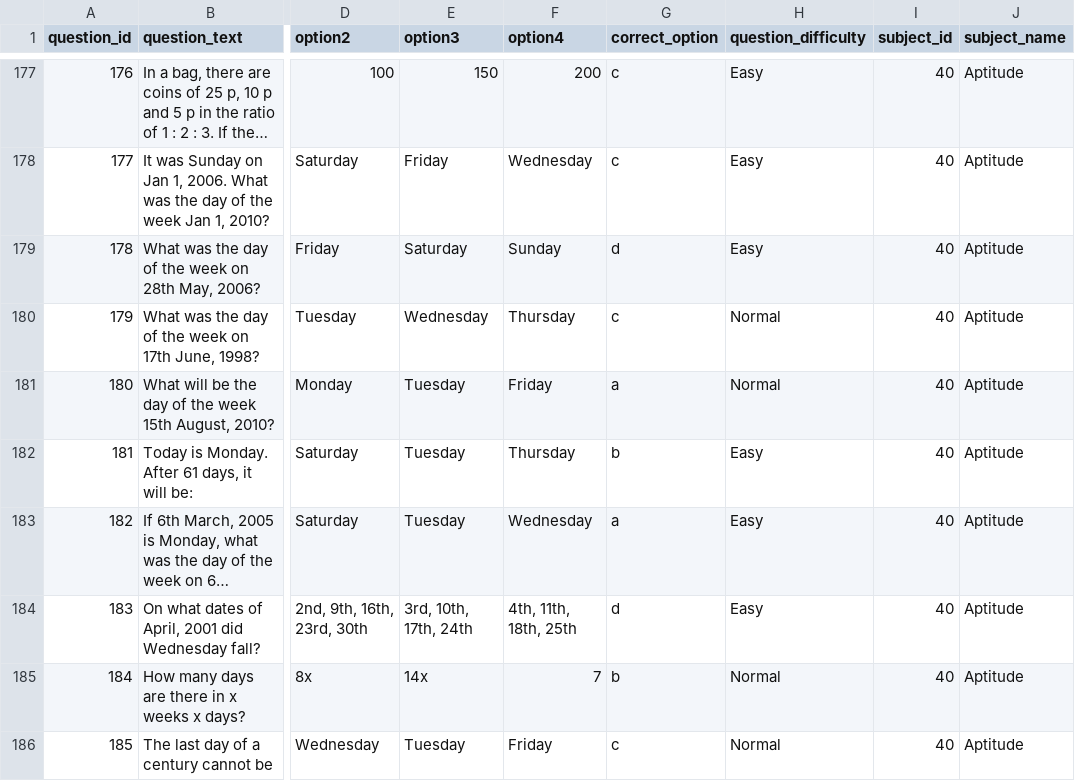
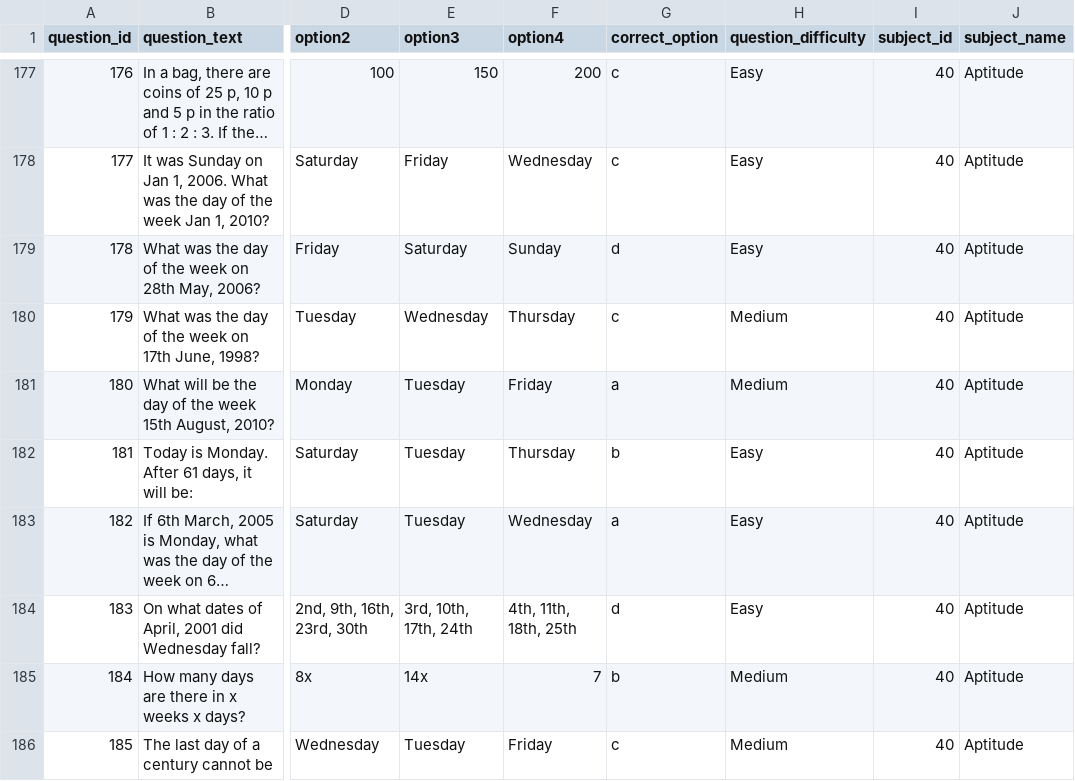
Before and after one commit to azeem30/PlacementWebApp, a CSV file: dataset.csv, drawn as a sheet; only a part is shown, gaps mark what is left out; long unchanged cells end in …; the diff covers the shown part only; the diff names each change by its address in the sheet, - before the commit and + after, or states it on an @@ line.

Commit message:
Normal changed to Medium

```diff
--- a/dataset.csv
+++ b/dataset.csv
-H180:H181 (question_difficulty): Normal
+H180:H181 (question_difficulty): Medium
-H185:H186 (question_difficulty): Normal
+H185:H186 (question_difficulty): Medium
```
Also changed, not shown: 67 edited cells elsewhere in this file.
